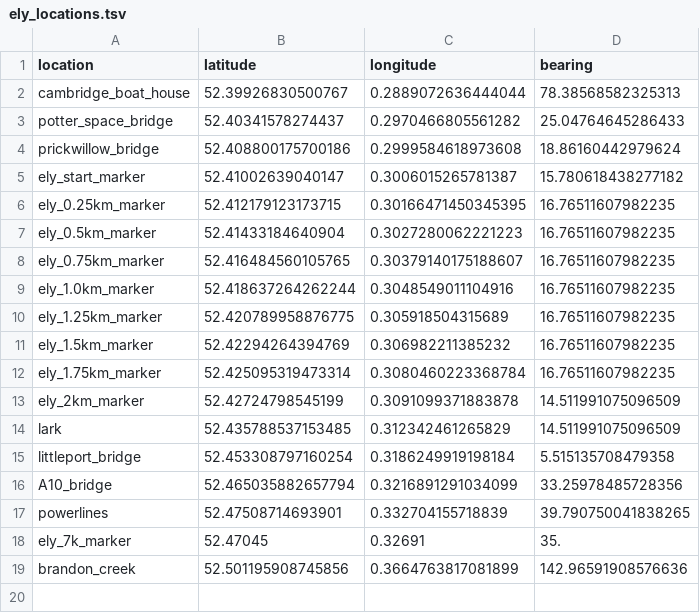
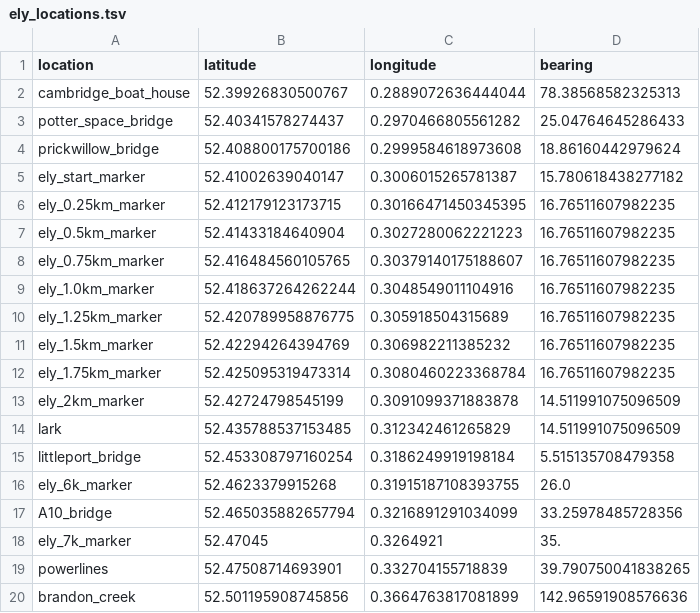
Before and after one commit to matthewghgriffiths/rowing, a TSV file: data/ely_locations.tsv, drawn as a sheet.

Commit message:
adding 6km marker and fixing minor bugs in piece selecter

```diff
--- a/data/ely_locations.tsv
+++ b/data/ely_locations.tsv
@@ -15,5 +15,6 @@ lark	52.435788537153485	0.312342461265829	14.511991075096509
 littleport_bridge	52.453308797160254	0.3186249919198184	5.515135708479358
+ely_6k_marker	52.4623379915268	0.31915187108393755	26.0
 A10_bridge	52.465035882657794	0.3216891291034099	33.25978485728356
+ely_7k_marker	52.47045	0.3264921	35.
 powerlines	52.47508714693901	0.332704155718839	39.790750041838265
-ely_7k_marker	52.47045	0.32691	35.
 brandon_creek	52.501195908745856	0.3664763817081899	142.96591908576636
```
Also changed, not shown: 1 other file.
